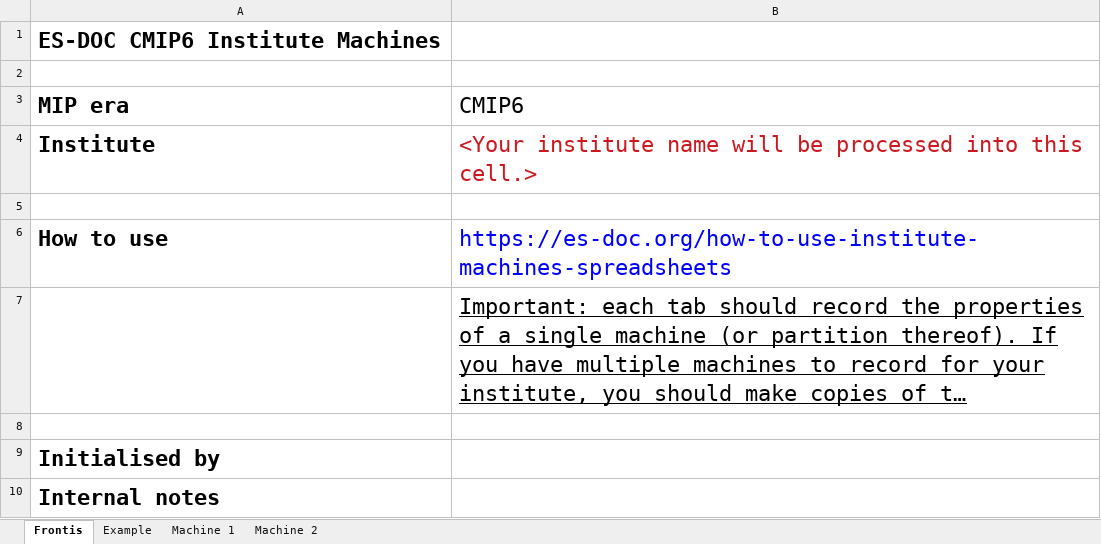
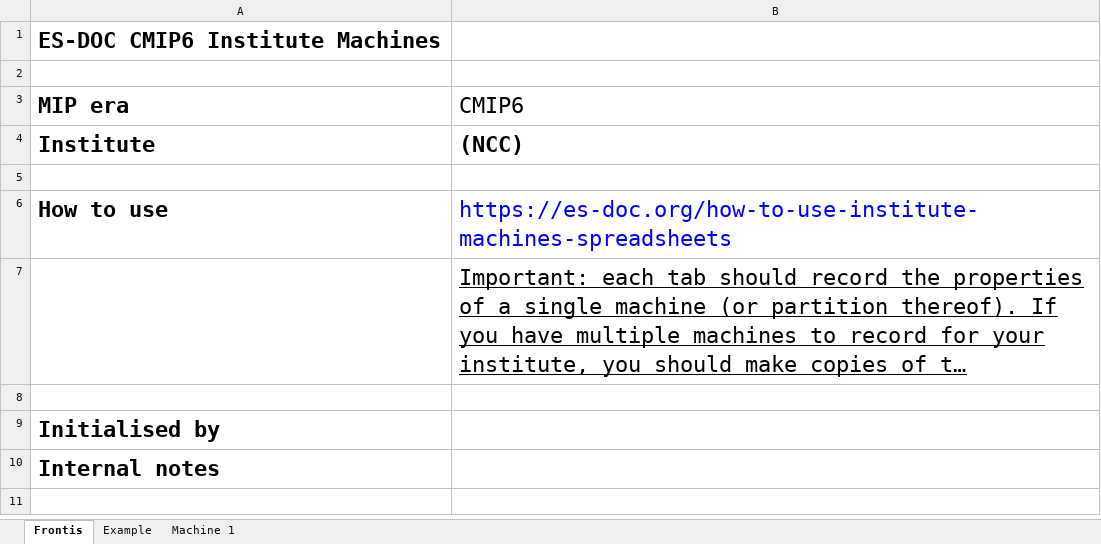
Before and after one commit to ES-DOC-INSTITUTIONAL/ncc, an Excel workbook: cmip6/machines/cmip6_ncc_machines.xlsx, sheet Frontis, drawn as a sheet; long unchanged cells end in …; values as stored, in another font and other column widths than the file's, no borders; the diff names each change by its address in the sheet, - before the commit and + after, or states it on an @@ line.

Commit message:
1. Initialise final machines spreadsheet

```diff
--- a/cmip6/machines/cmip6_ncc_machines.xlsx (sheet Frontis)
+++ b/cmip6/machines/cmip6_ncc_machines.xlsx (sheet Frontis)
-sheet tab: Machine 2
-B4 (CMIP6): <Your institute name will be processed into this cell.>
+B4 (CMIP6): (NCC)
@@ B4 bold: off → on, text colour: #CE181E → black @@
```
Also changed, not shown: sheet Example, sheet Machine 1.
